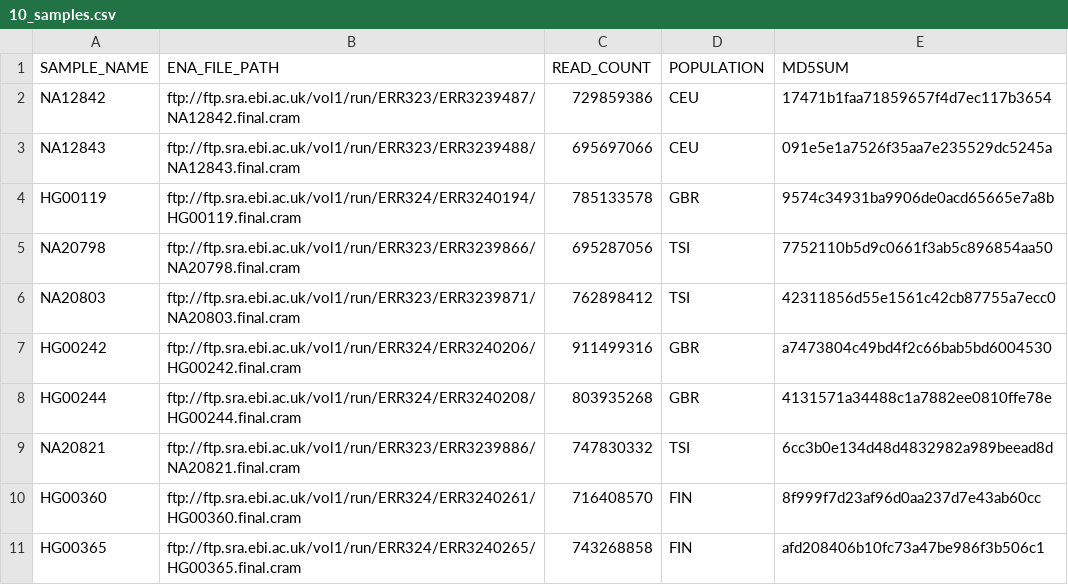
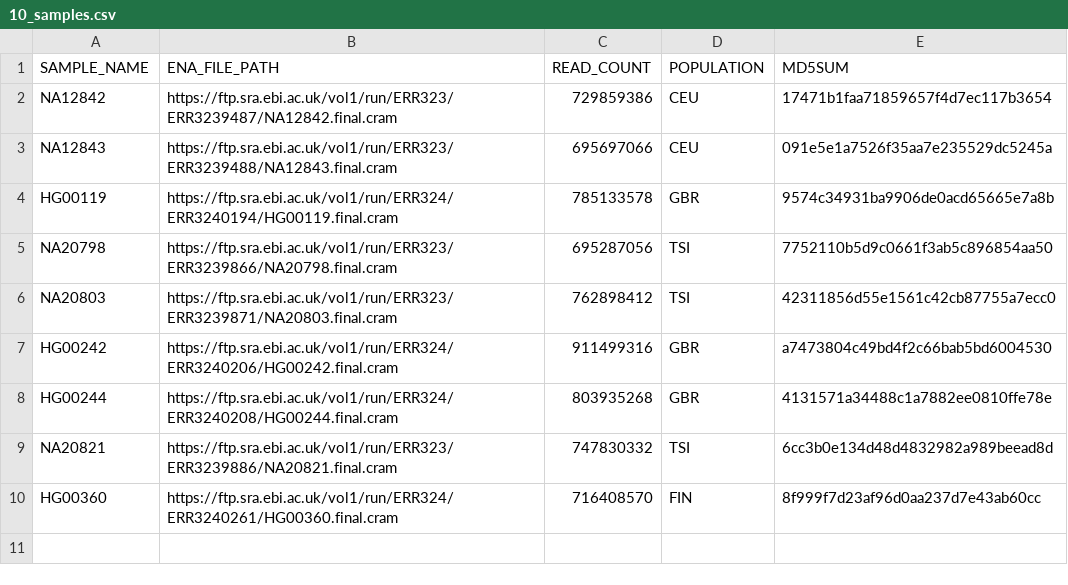
Before and after one commit to datngu/lps_simulator, a CSV file: data/10_samples.csv, drawn as a sheet.

```diff
--- a/data/10_samples.csv
+++ b/data/10_samples.csv
@@ -1,11 +1,10 @@
 SAMPLE_NAME,ENA_FILE_PATH,READ_COUNT,POPULATION,MD5SUM
-NA12842,ftp://ftp.sra.ebi.ac.uk/vol1/run/ERR323/ERR3239487/NA12842.final.cram,729859386,CEU,17471b1faa71859657f4d7ec117b3654
-NA12843,ftp://ftp.sra.ebi.ac.uk/vol1/run/ERR323/ERR3239488/NA12843.final.cram,695697066,CEU,091e5e1a7526f35aa7e235529dc5245a
-HG00119,ftp://ftp.sra.ebi.ac.uk/vol1/run/ERR324/ERR3240194/HG00119.final.cram,785133578,GBR,9574c34931ba9906de0acd65665e7a8b
-NA20798,ftp://ftp.sra.ebi.ac.uk/vol1/run/ERR323/ERR3239866/NA20798.final.cram,695287056,TSI,7752110b5d9c0661f3ab5c896854aa50
-NA20803,ftp://ftp.sra.ebi.ac.uk/vol1/run/ERR323/ERR3239871/NA20803.final.cram,762898412,TSI,42311856d55e1561c42cb87755a7ecc0
-HG00242,ftp://ftp.sra.ebi.ac.uk/vol1/run/ERR324/ERR3240206/HG00242.final.cram,911499316,GBR,a7473804c49bd4f2c66bab5bd6004530
-HG00244,ftp://ftp.sra.ebi.ac.uk/vol1/run/ERR324/ERR3240208/HG00244.final.cram,803935268,GBR,4131571a34488c1a7882ee0810ffe78e
-NA20821,ftp://ftp.sra.ebi.ac.uk/vol1/run/ERR323/ERR3239886/NA20821.final.cram,747830332,TSI,6cc3b0e134d48d4832982a989beead8d
-HG00360,ftp://ftp.sra.ebi.ac.uk/vol1/run/ERR324/ERR3240261/HG00360.final.cram,716408570,FIN,8f999f7d23af96d0aa237d7e43ab60cc
-HG00365,ftp://ftp.sra.ebi.ac.uk/vol1/run/ERR324/ERR3240265/HG00365.final.cram,743268858,FIN,afd208406b10fc73a47be986f3b506c1
+NA12842,https://ftp.sra.ebi.ac.uk/vol1/run/ERR323/ERR3239487/NA12842.final.cram,729859386,CEU,17471b1faa71859657f4d7ec117b3654
+NA12843,https://ftp.sra.ebi.ac.uk/vol1/run/ERR323/ERR3239488/NA12843.final.cram,695697066,CEU,091e5e1a7526f35aa7e235529dc5245a
+HG00119,https://ftp.sra.ebi.ac.uk/vol1/run/ERR324/ERR3240194/HG00119.final.cram,785133578,GBR,9574c34931ba9906de0acd65665e7a8b
+NA20798,https://ftp.sra.ebi.ac.uk/vol1/run/ERR323/ERR3239866/NA20798.final.cram,695287056,TSI,7752110b5d9c0661f3ab5c896854aa50
+NA20803,https://ftp.sra.ebi.ac.uk/vol1/run/ERR323/ERR3239871/NA20803.final.cram,762898412,TSI,42311856d55e1561c42cb87755a7ecc0
+HG00242,https://ftp.sra.ebi.ac.uk/vol1/run/ERR324/ERR3240206/HG00242.final.cram,911499316,GBR,a7473804c49bd4f2c66bab5bd6004530
+HG00244,https://ftp.sra.ebi.ac.uk/vol1/run/ERR324/ERR3240208/HG00244.final.cram,803935268,GBR,4131571a34488c1a7882ee0810ffe78e
+NA20821,https://ftp.sra.ebi.ac.uk/vol1/run/ERR323/ERR3239886/NA20821.final.cram,747830332,TSI,6cc3b0e134d48d4832982a989beead8d
+HG00360,https://ftp.sra.ebi.ac.uk/vol1/run/ERR324/ERR3240261/HG00360.final.cram,716408570,FIN,8f999f7d23af96d0aa237d7e43ab60cc
```
Also changed, not shown: data/60_samples.csv, 2 other files.
